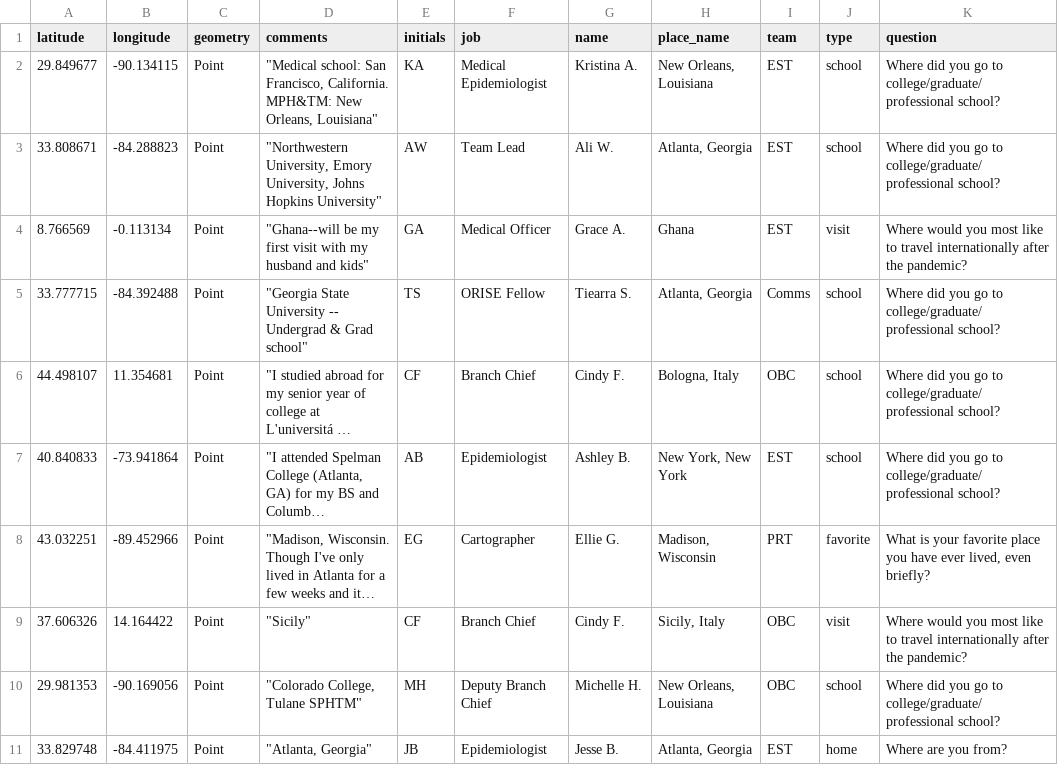
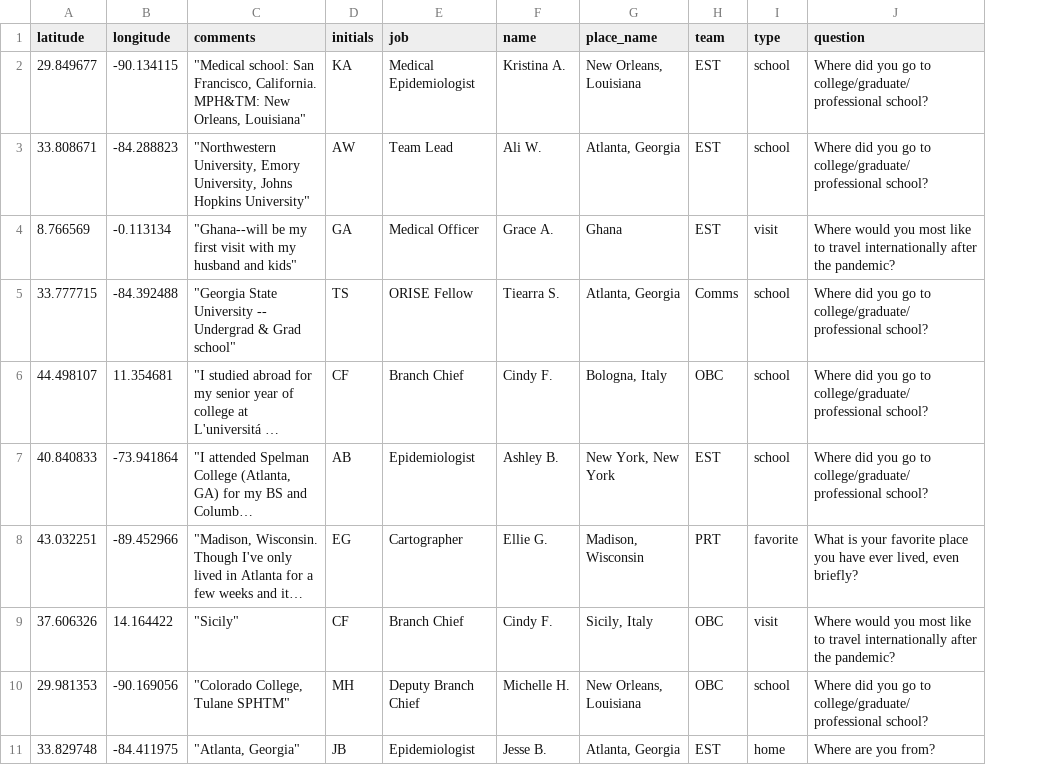
Before and after one commit to elliemaps/meet-the-thb, a CSV file: thb.csv, drawn as a sheet; only a part is shown; long unchanged cells end in …; the diff names each change by its address in the sheet, - before the commit and + after, or states it on an @@ line.

```diff
--- a/thb.csv
+++ b/thb.csv
-column C (geometry), rows 2-11: all Point
```
Also changed, not shown: 1 other file.
